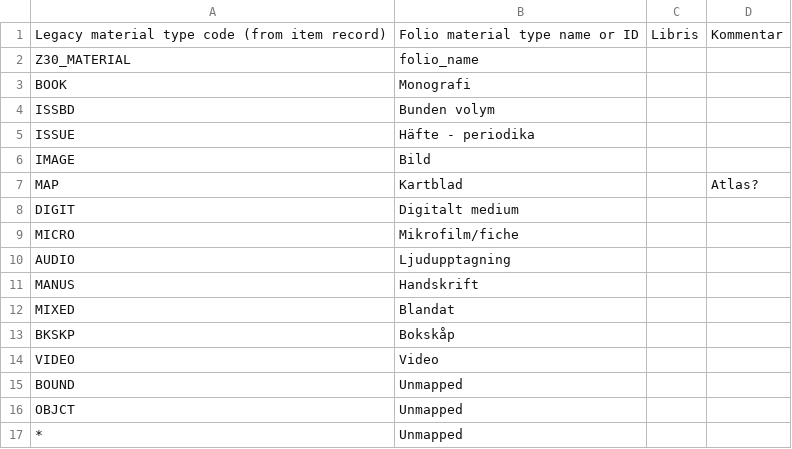
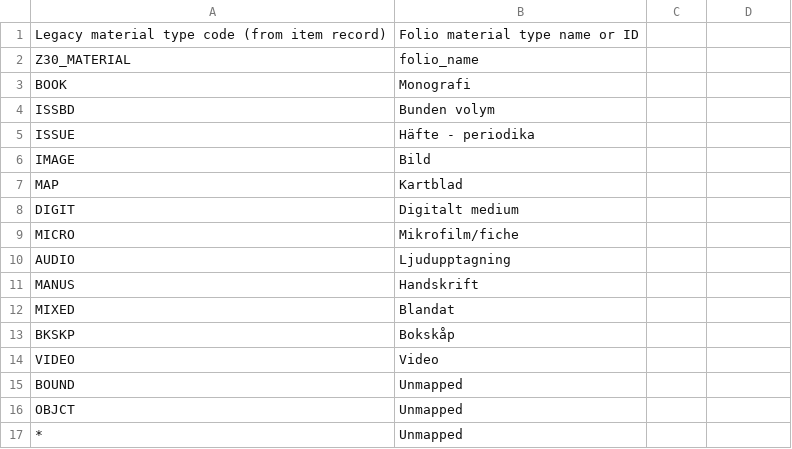
Before and after one commit to indexdata/folio-import, a TSV file: etc/nls/mtypes.tsv, drawn as a sheet; the diff names each change by its address in the sheet, - before the commit and + after, or states it on an @@ line.

```diff
--- a/etc/nls/mtypes.tsv
+++ b/etc/nls/mtypes.tsv
-C1: Libris
+C1: (empty)
-D1: Kommentar
+D1: (empty)
-D7: Atlas?
+D7: (empty)
```
Also changed, not shown: etc/nls/locations.tsv, 3 other files.
